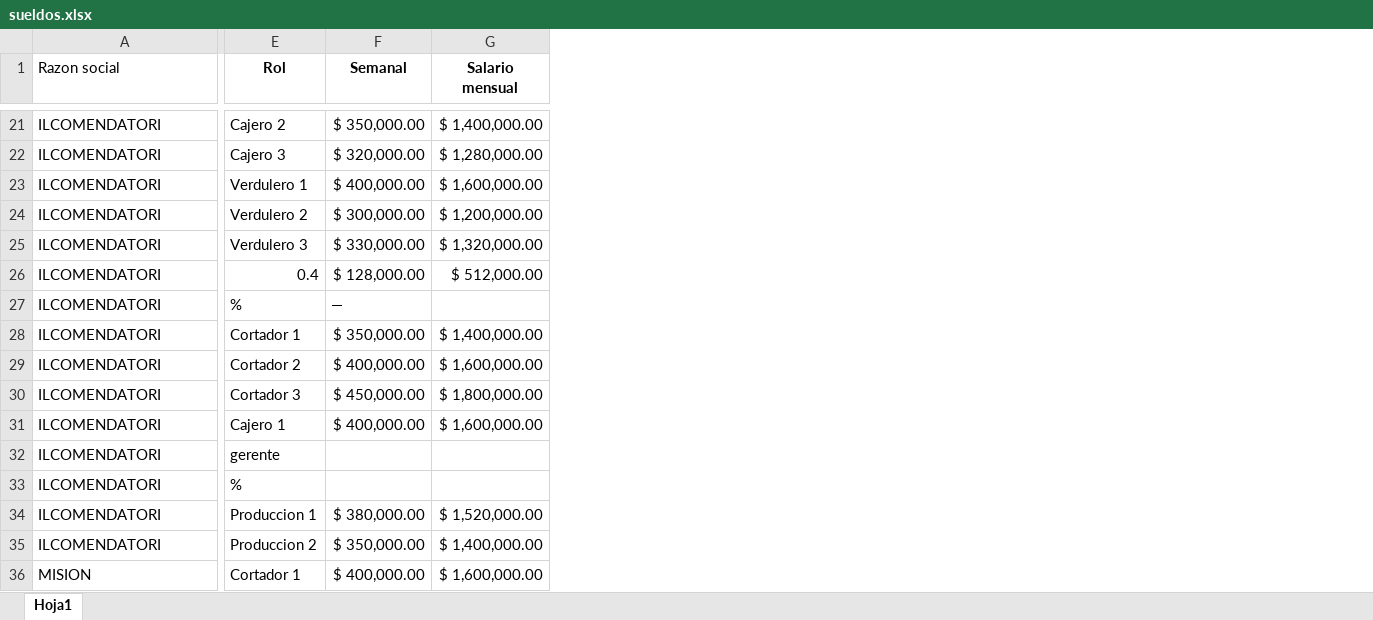
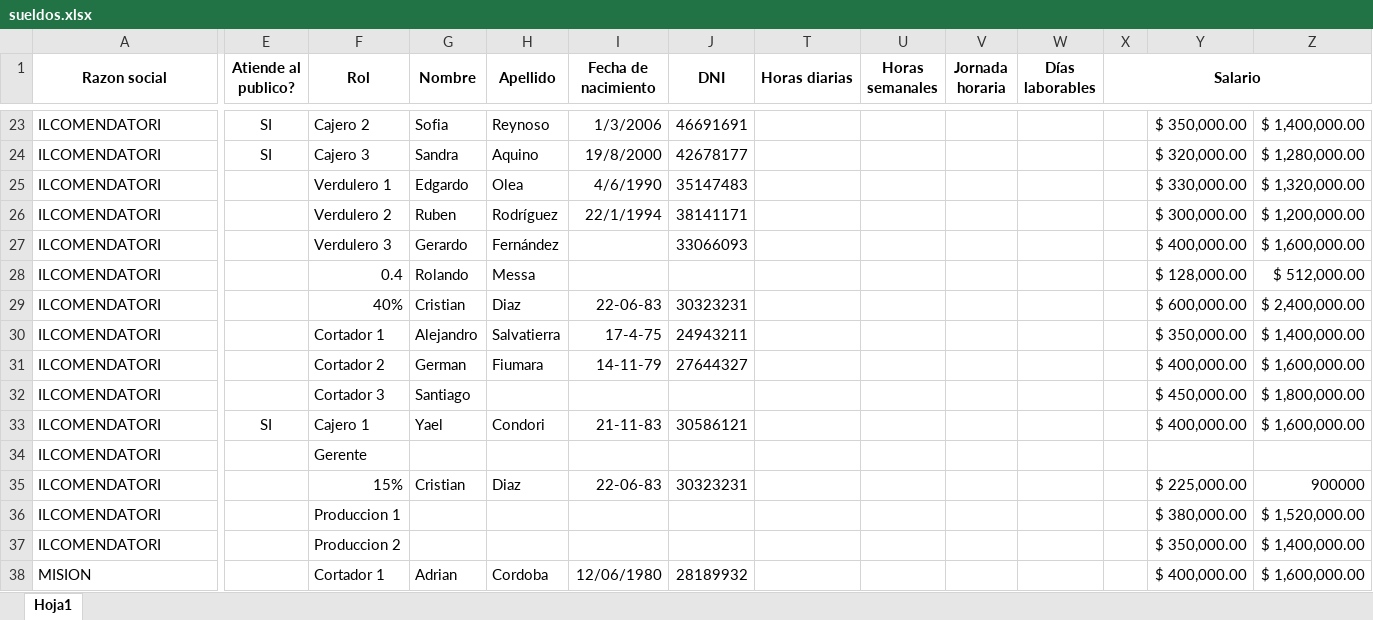
Before and after one commit to daang0406-sudo/demo-luchador, an Excel workbook: data/sueldos.xlsx, sheet Hoja1, drawn as a sheet; only a part is shown, gaps mark what is left out; values as stored, in another font and other column widths than the file's, no borders; charts and pictures and conditional formats not drawn; addresses are those after the commit; the diff covers the shown part only; the diff names each change by its address in the sheet, - before the commit and + after, or states it on an @@ line.

```diff
--- a/data/sueldos.xlsx (sheet Hoja1)
+++ b/data/sueldos.xlsx (sheet Hoja1)
+column E (Atiende al publico?), rows 23-33: SI | SI |  |  |  |  |  |  |  |  | SI
+column G (Nombre), rows 23-38: Sofia | Sandra | Edgardo | Ruben | Gerardo | Rolando | Cristian | Alejandro | German | Santiago | Yael |  | Cristian |  |  | Adrian
+column H (Apellido), rows 23-38: Reynoso | Aquino | Olea | Rodríguez | Fernández | Messa | Diaz | Salvatierra | Fiumara |  | Condori |  | Diaz |  |  | Cordoba
+column I (Fecha de nacimiento), rows 23-38: 1/3/2006 | 19/8/2000 | 4/6/1990 | 22/1/1994 |  |  | 22-06-83 | 17-4-75 | 14-11-79 |  | 21-11-83 |  | 22-06-83 |  |  | 12/06/1980
+column J (DNI), rows 23-38: 46691691 | 42678177 | 35147483 | 38141171 | 33066093 |  | 30323231 | 24943211 | 27644327 |  | 30586121 |  | 30323231 |  |  | 28189932
+column T (Horas diarias), empty
+column U (Horas semanales), empty
+column V (Jornada horaria), empty
+column W (Días laborables), empty
+column X (Salario), empty
@@ A1 bold: off → on, alignment: left → center @@
+A1:A2 merged
+F1:F2 merged
-Y1: Semanal
+Y1: (empty)
-Z1: Salario mensual
+Z1: (empty)
-Y25: $ 400,000.00
+Y25: $ 330,000.00
-Z25: $ 1,600,000.00
+Z25: $ 1,320,000.00
-Y27: $ 330,000.00
+Y27: $ 400,000.00
-Z27: $ 1,320,000.00
+Z27: $ 1,600,000.00
-F29 (Rol): %
+F29 (Rol): 40%
-Y29: —
+Y29: $ 600,000.00
-Z29: (empty)
+Z29: $ 2,400,000.00
-F34 (Rol): gerente
+F34 (Rol): Gerente
-F35 (Rol): %
+F35 (Rol): 15%
-Y35: (empty)
+Y35: $ 225,000.00
-Z35: (empty)
+Z35: 900000
```
Also changed, not shown: 3 added rows, 1 removed row, 30 edited cells and merged cells elsewhere in this sheet, formulas that keep their value, hidden cells, charts or pictures, 5 other files.
